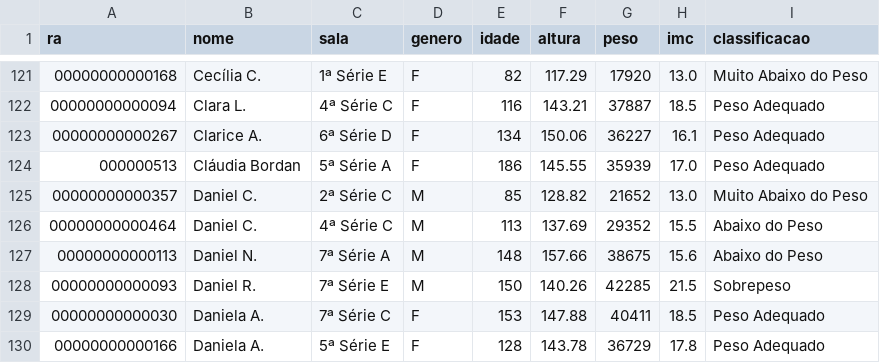
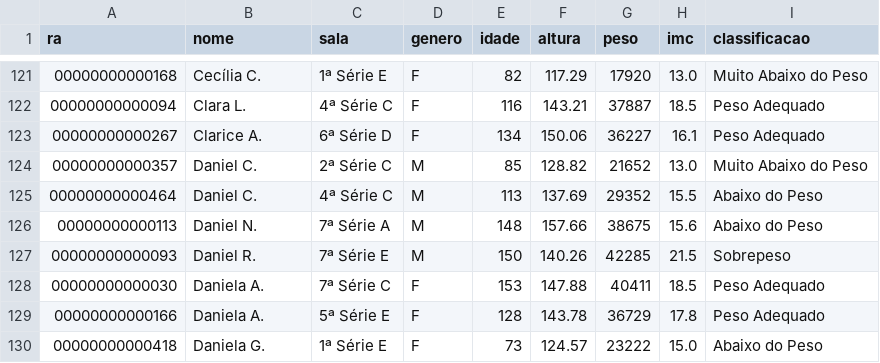
Before and after one commit to fernandapirateli/PI-3, a CSV file: backend/students/management/commands/data/students_data_classified.csv, drawn as a sheet; only a part is shown, gaps mark what is left out; the shorter side is filled out with more unchanged rows.

```diff
--- a/backend/students/management/commands/data/students_data_classified.csv
+++ b/backend/students/management/commands/data/students_data_classified.csv
@@ -123,3 +123,2 @@ ra,nome,sala,genero,idade,altura,peso,imc,classificacao
 00000000000267,Clarice A.,6ª Série D,F,134,150.06,36227,16.1,Peso Adequado
-000000513,Cláudia Bordan,5ª Série A,F,186,145.55,35939,17.0,Peso Adequado
 00000000000357,Daniel C.,2ª Série C,M,85,128.82,21652,13.0,Muito Abaixo do Peso
```
Also changed, not shown: 1 other file.
